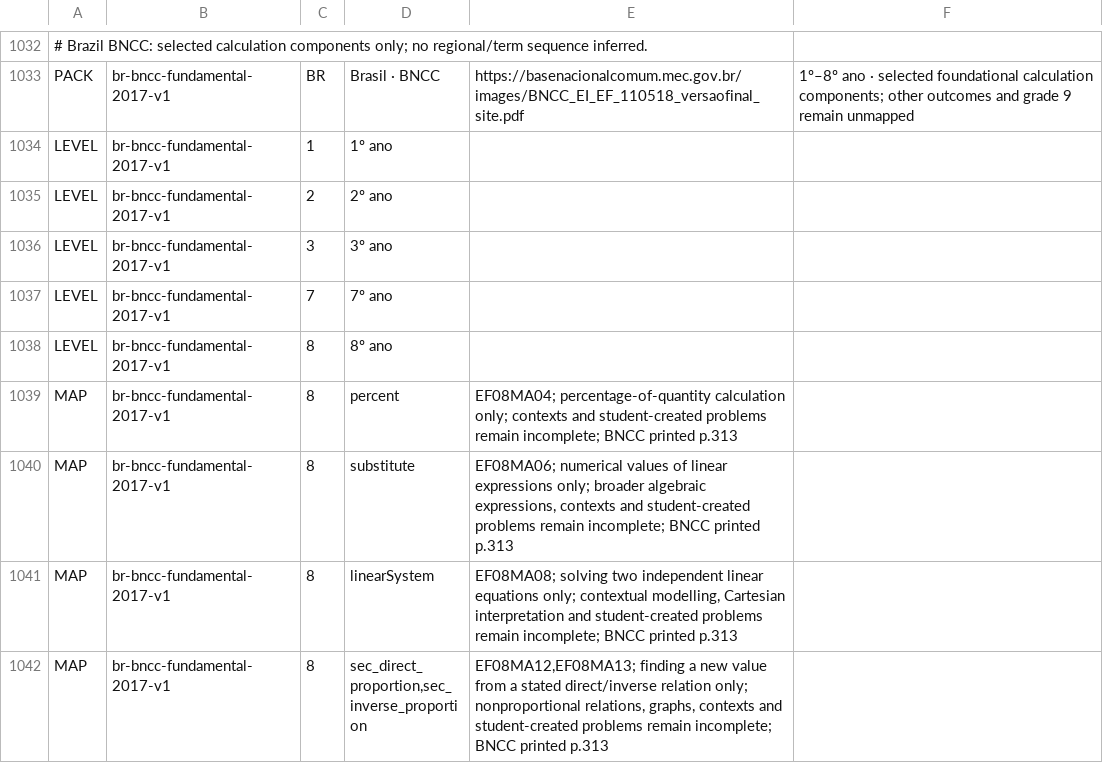
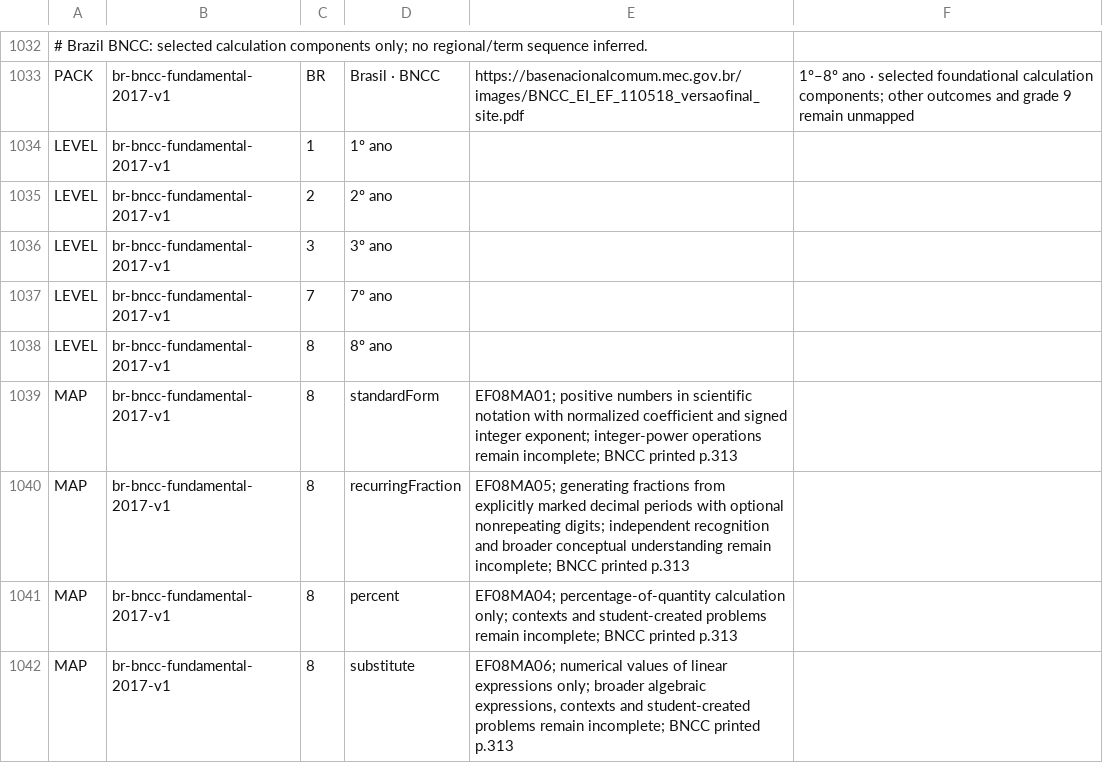
Before and after one commit to logue1114-maker/gomgom-open-education, a TSV file: math/engine/src/main/resources/curricula/global.tsv, drawn as a sheet; only a part is shown, gaps mark what is left out; the shorter side is filled out with more unchanged rows.

Commit message:
Add Brazil recurring-decimal and scientific-notation practice

```diff
--- a/math/engine/src/main/resources/curricula/global.tsv
+++ b/math/engine/src/main/resources/curricula/global.tsv
@@ -1038,2 +1038,4 @@ LEVEL	br-bncc-fundamental-2017-v1	7	7º ano
 LEVEL	br-bncc-fundamental-2017-v1	8	8º ano
+MAP	br-bncc-fundamental-2017-v1	8	standardForm	EF08MA01; positive numbers in scientific notation with normalized coefficient and signed integer exponent; integer-power operations remain incomplete; BNCC printed p.313
+MAP	br-bncc-fundamental-2017-v1	8	recurringFraction	EF08MA05; generating fractions from explicitly marked decimal periods with optional nonrepeating digits; independent recognition and broader conceptual understanding remain incomplete; BNCC printed p.313
 MAP	br-bncc-fundamental-2017-v1	8	percent	EF08MA04; percentage-of-quantity calculation only; contexts and student-created problems remain incomplete; BNCC printed p.313
```
Also changed, not shown: 3 other files.
